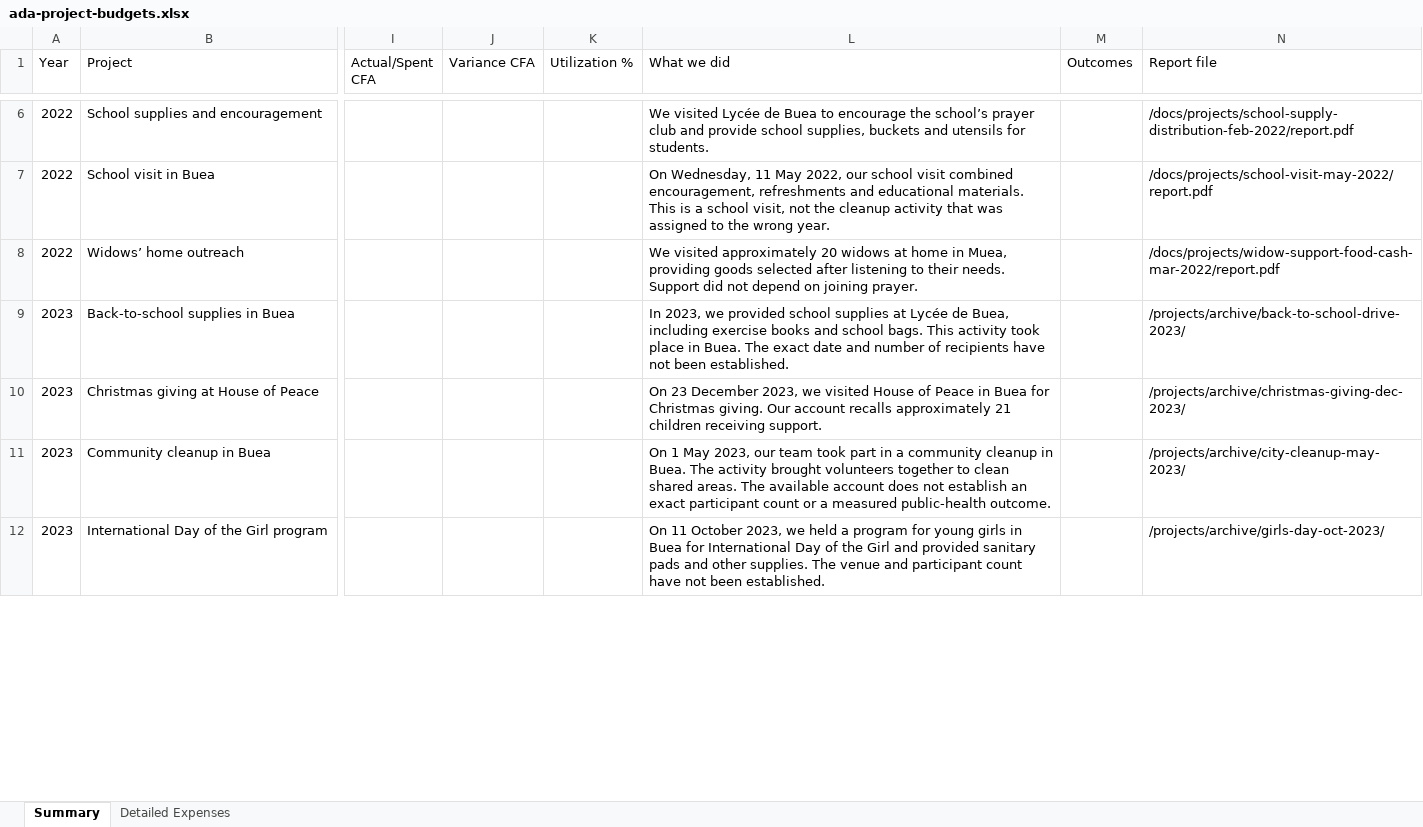
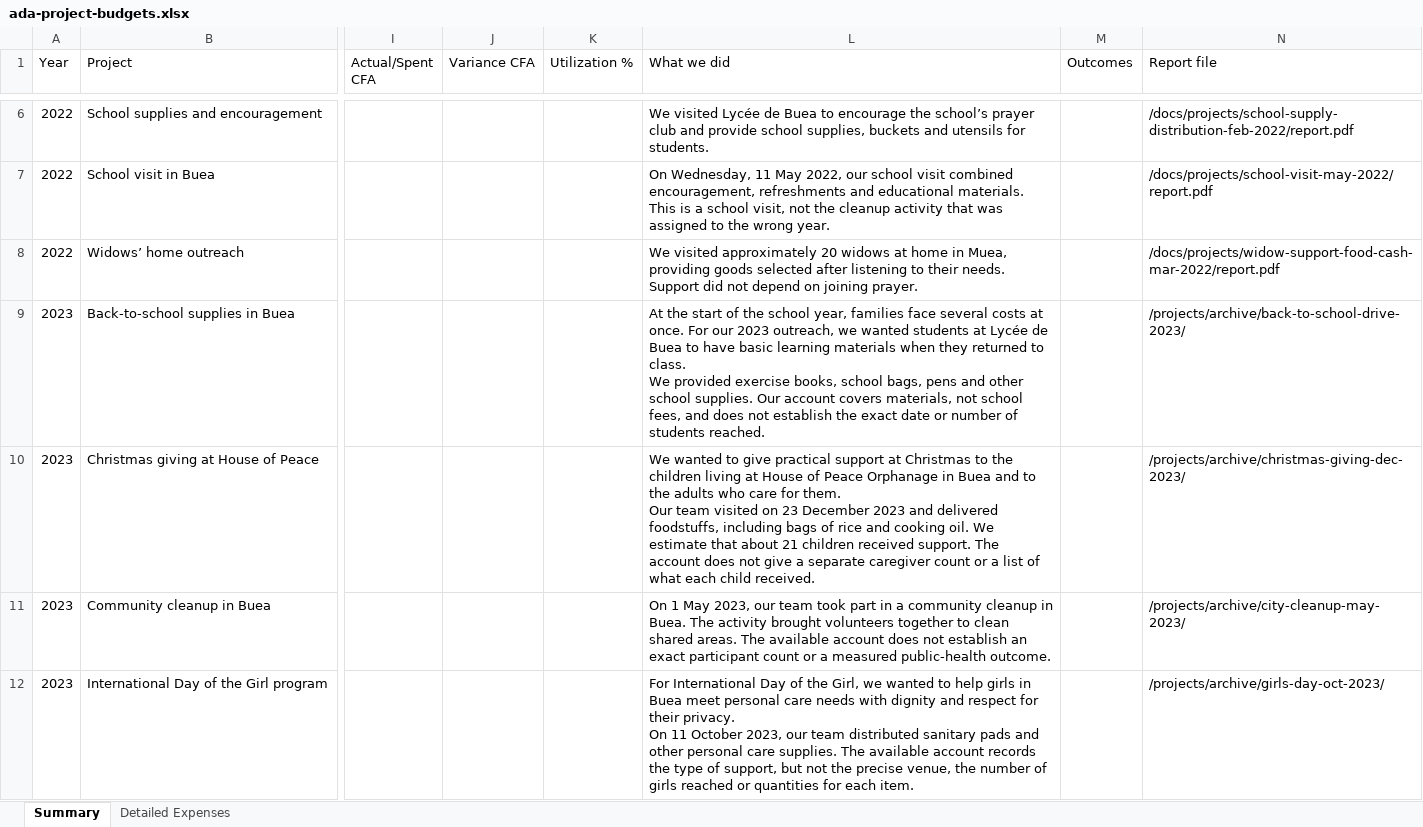
Before and after one commit to lioneltchami/ada-website, an Excel workbook: public/docs/ada-project-budgets.xlsx, sheet Summary, drawn as a sheet; only a part is shown, gaps mark what is left out; values as stored, in another font and other column widths than the file's, no borders; ↵ is a line break in a cell; the diff covers the shown part only; the diff names each change by its address in the sheet, - before the commit and + after, or states it on an @@ line.

```diff
--- a/public/docs/ada-project-budgets.xlsx (sheet Summary)
+++ b/public/docs/ada-project-budgets.xlsx (sheet Summary)
-L9 (What we did): In 2023, we provided school supplies at Lycée de Buea, including exercise books and school bags. This activity took place in Buea. The exact date and number of recipients have not been established.
+L9 (What we did): At the start of the school year, families face several costs at once. For our 2023 outreach, we wanted students at Lycée de Buea to have basic learning materials when they returned to class. ↵ We provided exercise books, school bags, pens and other school supplies. Our account covers materials, not school fees, and does not establish the exact date or number of students reached.
-L10 (What we did): On 23 December 2023, we visited House of Peace in Buea for Christmas giving. Our account recalls approximately 21 children receiving support.
+L10 (What we did): We wanted to give practical support at Christmas to the children living at House of Peace Orphanage in Buea and to the adults who care for them. ↵ Our team visited on 23 December 2023 and delivered foodstuffs, including bags of rice and cooking oil. We estimate that about 21 children received support. The account does not give a separate caregiver count or a list of what each child received.
-L12 (What we did): On 11 October 2023, we held a program for young girls in Buea for International Day of the Girl and provided sanitary pads and other supplies. The venue and participant count have not been established.
+L12 (What we did): For International Day of the Girl, we wanted to help girls in Buea meet personal care needs with dignity and respect for their privacy. ↵ On 11 October 2023, our team distributed sanitary pads and other personal care supplies. The available account records the type of support, but not the precise venue, the number of girls reached or quantities for each item.
```
Also changed, not shown: 3 removed rows and 3 edited cells elsewhere in this sheet, sheet Detailed Expenses, public/docs/ada-public-budget-adjustments.xlsx, 36 other files.
